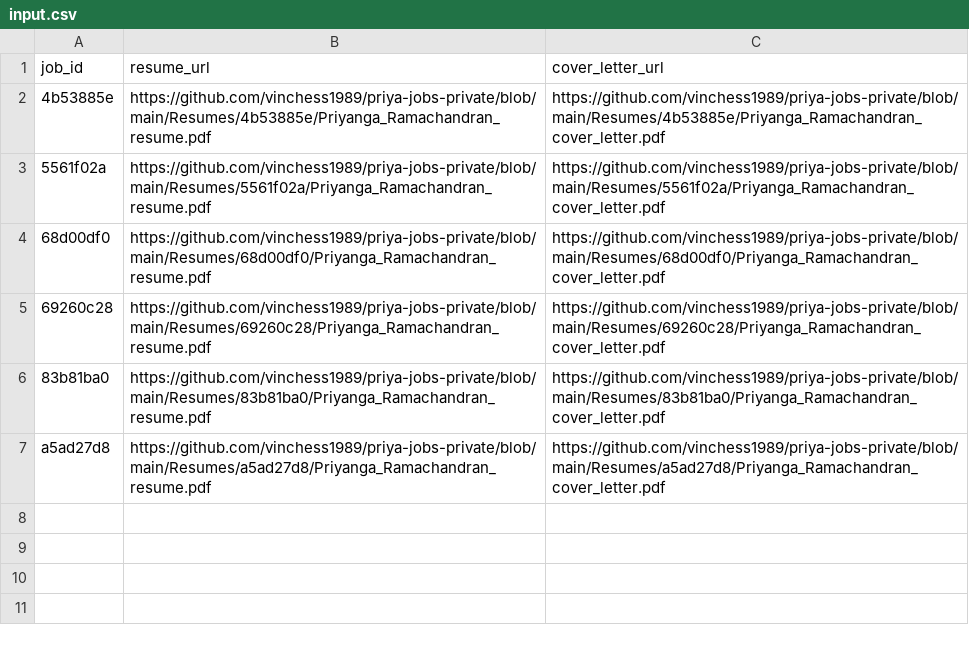
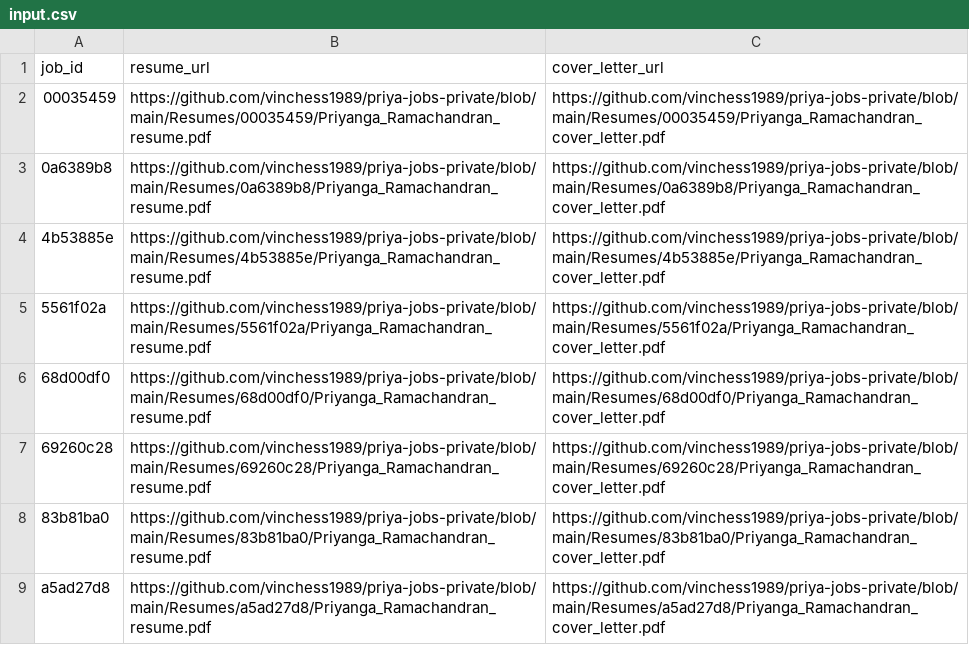
Before and after one commit to vinchess1989/priya-jobs-dashboard, a CSV file: input.csv, drawn as a sheet.

```diff
--- a/input.csv
+++ b/input.csv
@@ -1,2 +1,4 @@
 job_id,resume_url,cover_letter_url
+00035459,https://github.com/vinchess1989/priya-jobs-private/blob/main/Resumes/00035459/Priyanga_Ramachandran_resume.pdf,https://github.com/vinchess1989/priya-jobs-private/blob/main/Resumes/00035459/Priyanga_Ramachandran_cover_letter.pdf
+0a6389b8,https://github.com/vinchess1989/priya-jobs-private/blob/main/Resumes/0a6389b8/Priyanga_Ramachandran_resume.pdf,https://github.com/vinchess1989/priya-jobs-private/blob/main/Resumes/0a6389b8/Priyanga_Ramachandran_cover_letter.pdf
 4b53885e,https://github.com/vinchess1989/priya-jobs-private/blob/main/Resumes/4b53885e/Priyanga_Ramachandran_resume.pdf,https://github.com/vinchess1989/priya-jobs-private/blob/main/Resumes/4b53885e/Priyanga_Ramachandran_cover_letter.pdf
```
